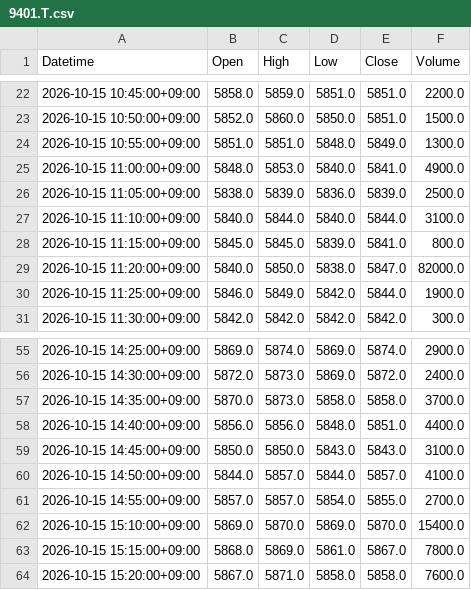
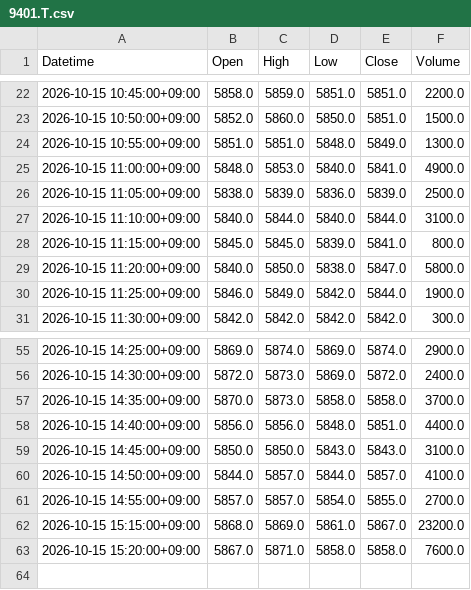
Before and after one commit to 26yamer/jp-swing-data, a CSV file: data/intraday/9401.T.csv, drawn as a sheet; only a part is shown, gaps mark what is left out.

```diff
--- a/data/intraday/9401.T.csv
+++ b/data/intraday/9401.T.csv
@@ -28,3 +28,3 @@ Datetime,Open,High,Low,Close,Volume
 2026-10-15 11:15:00+09:00,5845.0,5845.0,5839.0,5841.0,800.0
-2026-10-15 11:20:00+09:00,5840.0,5850.0,5838.0,5847.0,82000.0
+2026-10-15 11:20:00+09:00,5840.0,5850.0,5838.0,5847.0,5800.0
 2026-10-15 11:25:00+09:00,5846.0,5849.0,5842.0,5844.0,1900.0
@@ -61,4 +61,3 @@ Datetime,Open,High,Low,Close,Volume
 2026-10-15 14:55:00+09:00,5857.0,5857.0,5854.0,5855.0,2700.0
-2026-10-15 15:10:00+09:00,5869.0,5870.0,5869.0,5870.0,15400.0
-2026-10-15 15:15:00+09:00,5868.0,5869.0,5861.0,5867.0,7800.0
+2026-10-15 15:15:00+09:00,5868.0,5869.0,5861.0,5867.0,23200.0
 2026-10-15 15:20:00+09:00,5867.0,5871.0,5858.0,5858.0,7600.0
```
Also changed, not shown: data/ohlcv/1343.T.csv, data/ohlcv/2621.T.csv, 51 other files.
